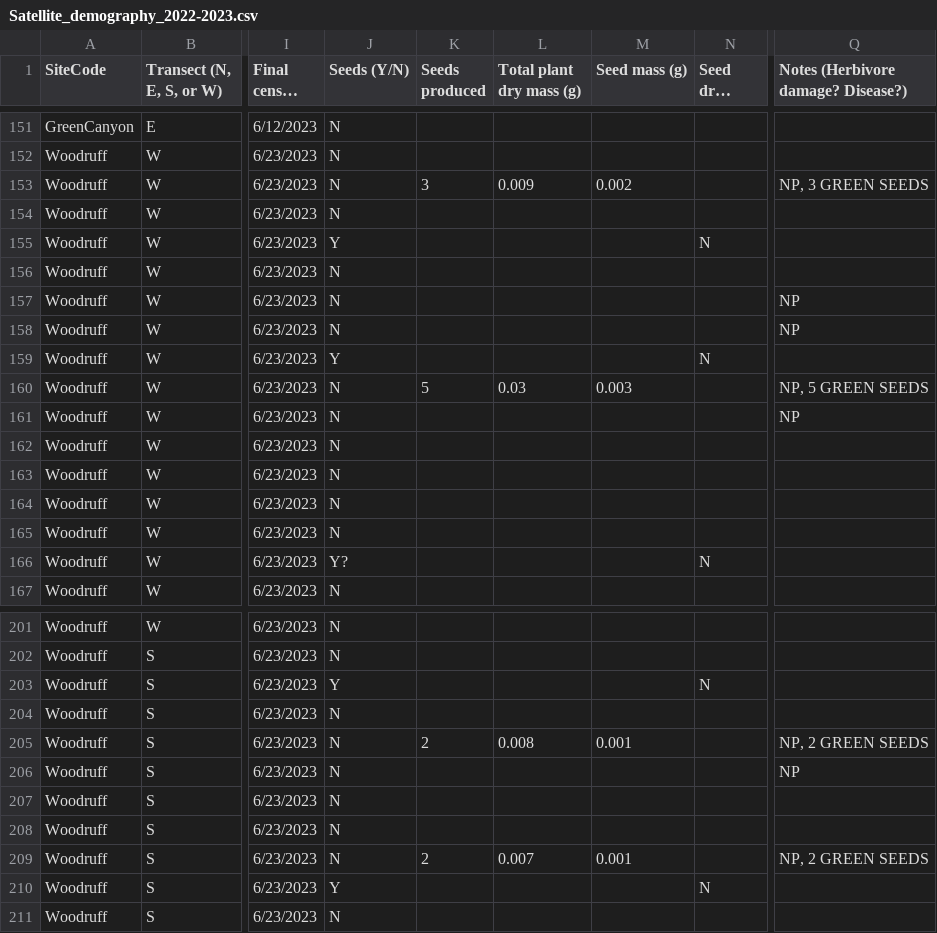
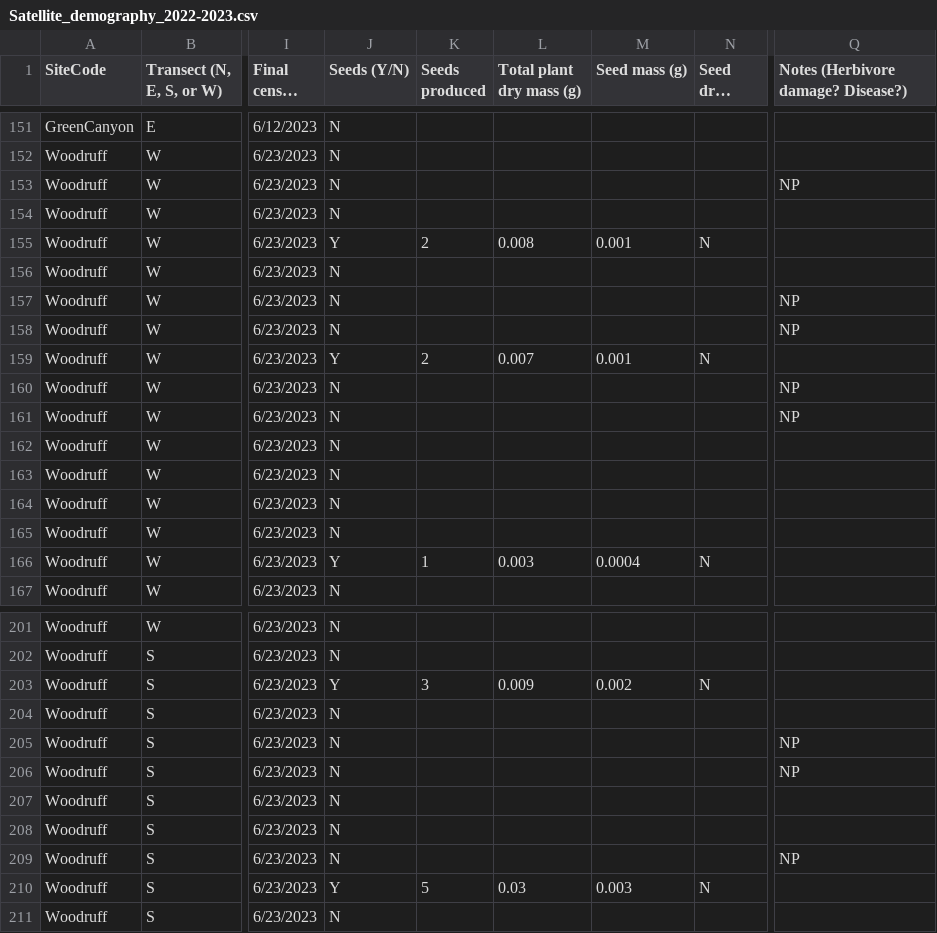
Before and after one commit to pbadler/bromecast-data, a CSV file: satellites/rawdata/Satellite_demography_2022-2023.csv, drawn as a sheet; only a part is shown, gaps mark what is left out; long unchanged cells end in …; the diff covers the shown part only; the diff names each change by its address in the sheet, - before the commit and + after, or states it on an @@ line.

```diff
--- a/satellites/rawdata/Satellite_demography_2022-2023.csv
+++ b/satellites/rawdata/Satellite_demography_2022-2023.csv
-K153 (Seeds produced): 3
+K153 (Seeds produced): (empty)
-L153 (Total plant dry mass (g)): 0.009
+L153 (Total plant dry mass (g)): (empty)
-M153 (Seed mass (g)): 0.002
+M153 (Seed mass (g)): (empty)
-Q153: NP, 3 GREEN SEEDS
+Q153: NP
-K155 (Seeds produced): (empty)
+K155 (Seeds produced): 2
-L155 (Total plant dry mass (g)): (empty)
+L155 (Total plant dry mass (g)): 0.008
-M155 (Seed mass (g)): (empty)
+M155 (Seed mass (g)): 0.001
-K159 (Seeds produced): (empty)
+K159 (Seeds produced): 2
-L159 (Total plant dry mass (g)): (empty)
+L159 (Total plant dry mass (g)): 0.007
-M159 (Seed mass (g)): (empty)
+M159 (Seed mass (g)): 0.001
-K160 (Seeds produced): 5
+K160 (Seeds produced): (empty)
-L160 (Total plant dry mass (g)): 0.03
+L160 (Total plant dry mass (g)): (empty)
-M160 (Seed mass (g)): 0.003
+M160 (Seed mass (g)): (empty)
-Q160: NP, 5 GREEN SEEDS
+Q160: NP
-J166 (Seeds (Y/N)): Y?
+J166 (Seeds (Y/N)): Y
-K166 (Seeds produced): (empty)
+K166 (Seeds produced): 1
-L166 (Total plant dry mass (g)): (empty)
+L166 (Total plant dry mass (g)): 0.003
-M166 (Seed mass (g)): (empty)
+M166 (Seed mass (g)): 0.0004
-K203 (Seeds produced): (empty)
+K203 (Seeds produced): 3
-L203 (Total plant dry mass (g)): (empty)
+L203 (Total plant dry mass (g)): 0.009
-M203 (Seed mass (g)): (empty)
+M203 (Seed mass (g)): 0.002
-K205 (Seeds produced): 2
+K205 (Seeds produced): (empty)
-L205 (Total plant dry mass (g)): 0.008
+L205 (Total plant dry mass (g)): (empty)
-M205 (Seed mass (g)): 0.001
+M205 (Seed mass (g)): (empty)
-Q205: NP, 2 GREEN SEEDS
+Q205: NP
-K209 (Seeds produced): 2
+K209 (Seeds produced): (empty)
-L209 (Total plant dry mass (g)): 0.007
+L209 (Total plant dry mass (g)): (empty)
-M209 (Seed mass (g)): 0.001
+M209 (Seed mass (g)): (empty)
-Q209: NP, 2 GREEN SEEDS
+Q209: NP
-K210 (Seeds produced): (empty)
+K210 (Seeds produced): 5
-L210 (Total plant dry mass (g)): (empty)
+L210 (Total plant dry mass (g)): 0.03
-M210 (Seed mass (g)): (empty)
+M210 (Seed mass (g)): 0.003
```
Also changed, not shown: 28 edited cells elsewhere in this file, 2 other files.
